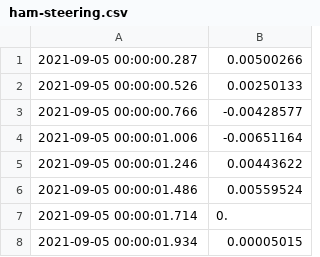
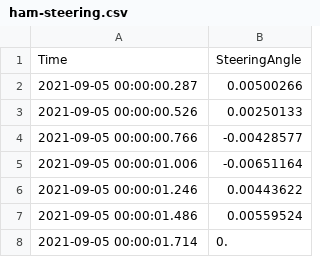
Before and after one commit to tpaschalis/gxf1, a CSV file: 2022-01-20-dutch-gp-quali-telemetry/ham-steering.csv, drawn as a sheet; only a part is shown; the shorter side is filled out with more unchanged rows; the diff names each change by its address in the sheet, - before the commit and + after, or states it on an @@ line.

```diff
--- a/2022-01-20-dutch-gp-quali-telemetry/ham-steering.csv
+++ b/2022-01-20-dutch-gp-quali-telemetry/ham-steering.csv
+row 1: Time | SteeringAngle
```
Also changed, not shown: 2022-01-20-dutch-gp-quali-telemetry/ver-steering.csv.
